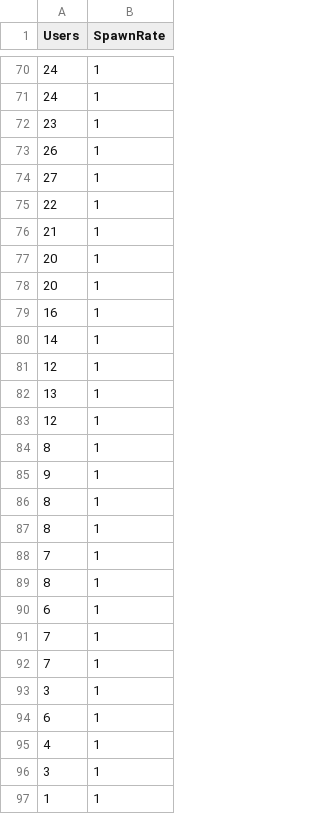
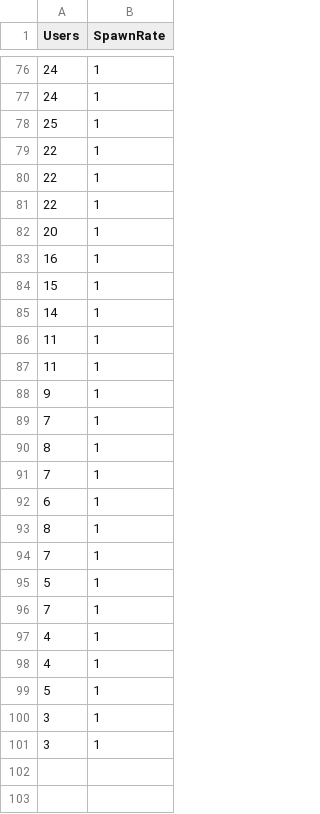
Before and after one commit to ketaiq/train-ticket-traffic-generator, a CSV file: workload/by_day/workload_day_10.csv, drawn as a sheet; only a part is shown, gaps mark what is left out; the diff covers the shown part only.

Commit message:
Add starting buffer in workload

```diff
--- a/workload/by_day/workload_day_10.csv
+++ b/workload/by_day/workload_day_10.csv
@@ -71,27 +77,25 @@ Users,SpawnRate
 24,1
-23,1
-26,1
-27,1
+25,1
 22,1
-21,1
-20,1
+22,1
+22,1
 20,1
 16,1
+15,1
 14,1
-12,1
-13,1
-12,1
-8,1
+11,1
+11,1
 9,1
-8,1
+7,1
 8,1
 7,1
+6,1
 8,1
-6,1
 7,1
+5,1
 7,1
+4,1
+4,1
+5,1
 3,1
-6,1
-4,1
 3,1
-1,1
```
Also changed, not shown: 15 added rows, 10 removed rows, 21 moved rows and 1 edited cell elsewhere in this file, workload/by_day/workload_day_12.csv, workload/by_day/workload_day_13.csv, 14 other files.
